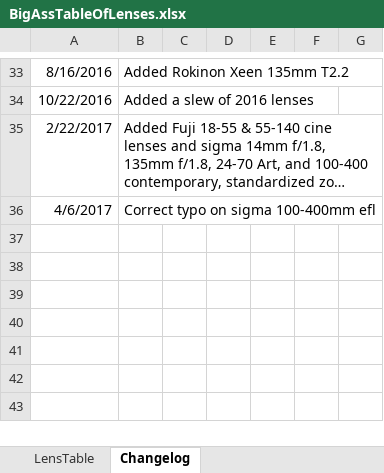
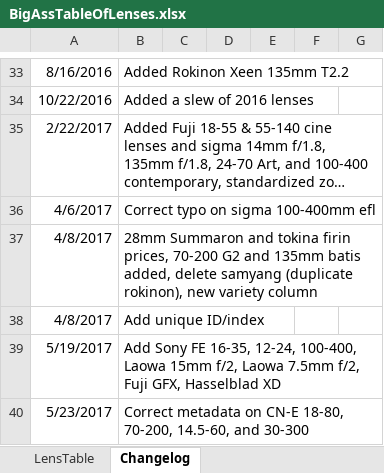
Before and after one commit to Olaf-Optical/BigAssTableOfLenses, an Excel workbook: BigAssTableOfLenses.xlsx, sheet Changelog, drawn as a sheet; only a part is shown, gaps mark what is left out; long unchanged cells end in …; values as stored, in another font and other column widths than the file's, no borders; the diff names each change by its address in the sheet, - before the commit and + after, or states it on an @@ line.

Commit message:
Metadata corrections

```diff
--- a/BigAssTableOfLenses.xlsx (sheet Changelog)
+++ b/BigAssTableOfLenses.xlsx (sheet Changelog)
+row 37: 4/8/2017 | 28mm Summaron and tokina firin prices, 70-200 G2 and 135mm batis added, delete samyang (duplicate rokinon), new variety column
+row 38: 4/8/2017 | Add unique ID/index
+row 39: 5/19/2017 | Add Sony FE 16-35, 12-24, 100-400, Laowa 15mm f/2, Laowa 7.5mm f/2, Fuji GFX, Hasselblad XD
+row 40: 5/23/2017 | Correct metadata on CN-E 18-80, 70-200, 14.5-60, and 30-300
```
Also changed, not shown: sheet LensTable, 1 other file.
